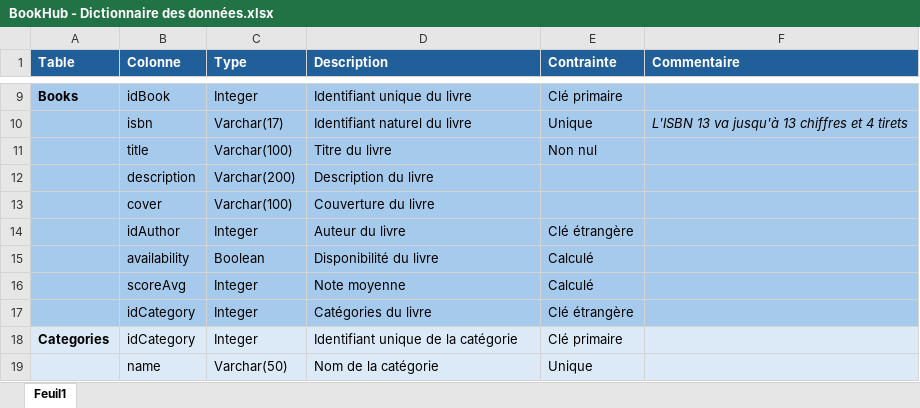
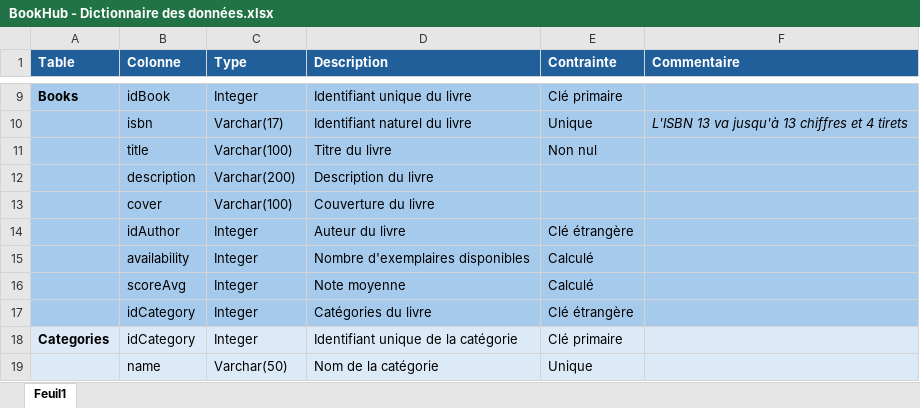
Before and after one commit to julb29/BookHub, an Excel workbook: ressources/BookHub - Dictionnaire des données.xlsx, sheet Feuil1, drawn as a sheet; only a part is shown, gaps mark what is left out; values as stored, in another font and other column widths than the file's, no borders; the diff names each change by its address in the sheet, - before the commit and + after, or states it on an @@ line.

```diff
--- a/ressources/BookHub - Dictionnaire des données.xlsx (sheet Feuil1)
+++ b/ressources/BookHub - Dictionnaire des données.xlsx (sheet Feuil1)
-C15 (Type): Boolean
+C15 (Type): Integer
-D15 (Description): Disponibilité du livre
+D15 (Description): Nombre d'exemplaires disponibles
```
Also changed, not shown: 7 other files.
